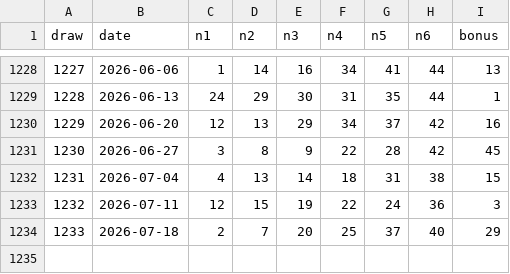
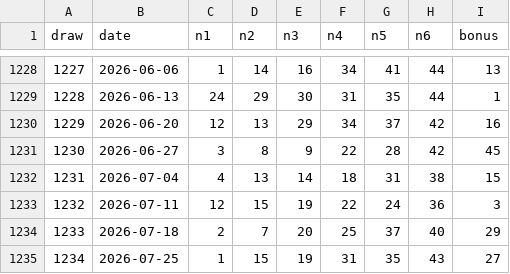
Before and after one commit to codekimmy/lotto-pattern-lab, a CSV file: data/lotto_history.csv, drawn as a sheet; only a part is shown, gaps mark what is left out; the diff names each change by its address in the sheet, - before the commit and + after, or states it on an @@ line.

```diff
--- a/data/lotto_history.csv
+++ b/data/lotto_history.csv
+row 1235: 1234 | 2026-07-25 | 1 | 15 | 19 | 31 | 35 | 43 | 27
```
Also changed, not shown: 1 other file.
